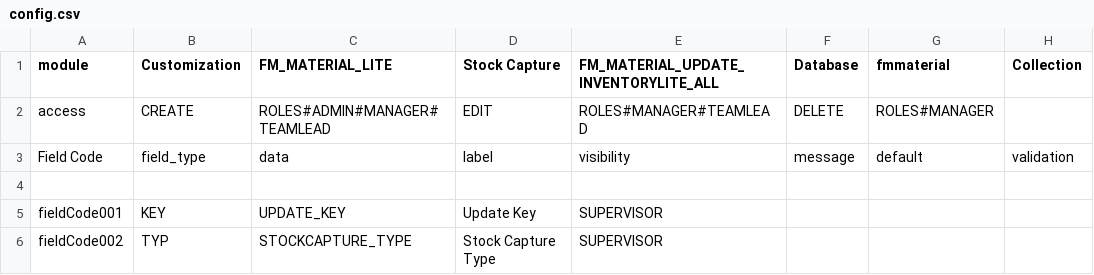
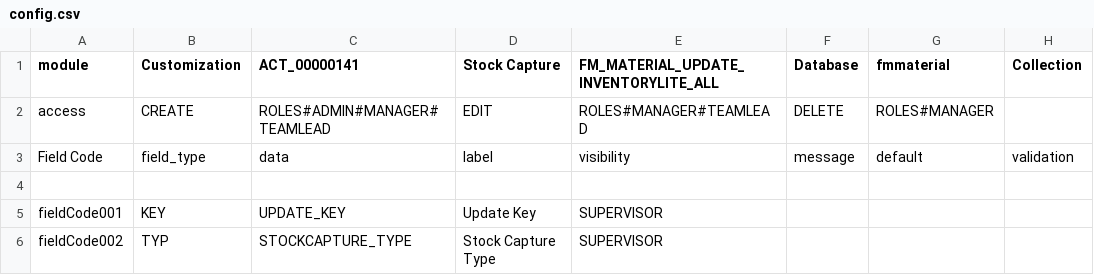
Before and after one commit to xlncbasit/verceldeploy, a CSV file: data/users/ACT_00000141/FM_MATERIAL_UPDATE_INVENTORYLITE_ALL/config.csv, drawn as a sheet; only a part is shown; the diff names each change by its address in the sheet, - before the commit and + after, or states it on an @@ line.

```diff
--- a/data/users/ACT_00000141/FM_MATERIAL_UPDATE_INVENTORYLITE_ALL/config.csv
+++ b/data/users/ACT_00000141/FM_MATERIAL_UPDATE_INVENTORYLITE_ALL/config.csv
-C1: FM_MATERIAL_LITE
+C1: ACT_00000141
```
Also changed, not shown: 1 other file.
